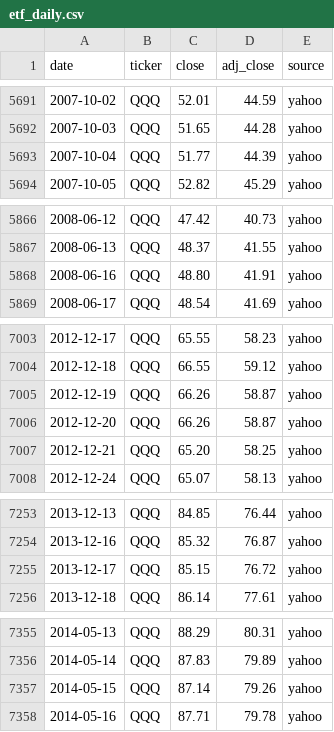
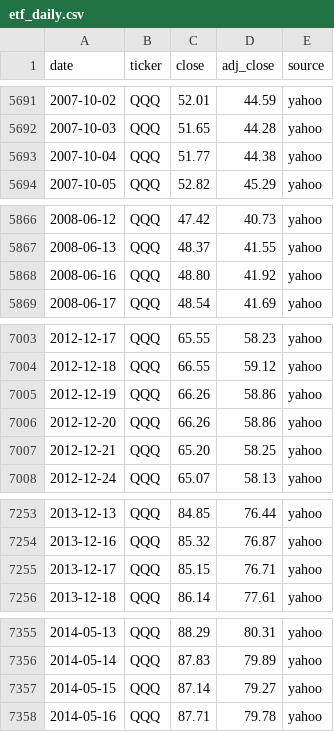
Before and after one commit to Jim-Lohse/investment-lab, a CSV file: data/prices/etf_daily.csv, drawn as a sheet; only a part is shown, gaps mark what is left out; the diff covers the shown part only.

```diff
--- a/data/prices/etf_daily.csv
+++ b/data/prices/etf_daily.csv
@@ -5692,3 +5692,3 @@ date,ticker,close,adj_close,source
 2007-10-03,QQQ,51.65,44.28,yahoo
-2007-10-04,QQQ,51.77,44.39,yahoo
+2007-10-04,QQQ,51.77,44.38,yahoo
 2007-10-05,QQQ,52.82,45.29,yahoo
@@ -5867,3 +5867,3 @@ date,ticker,close,adj_close,source
 2008-06-13,QQQ,48.37,41.55,yahoo
-2008-06-16,QQQ,48.80,41.91,yahoo
+2008-06-16,QQQ,48.80,41.92,yahoo
 2008-06-17,QQQ,48.54,41.69,yahoo
@@ -7004,4 +7004,4 @@ date,ticker,close,adj_close,source
 2012-12-18,QQQ,66.55,59.12,yahoo
-2012-12-19,QQQ,66.26,58.87,yahoo
-2012-12-20,QQQ,66.26,58.87,yahoo
+2012-12-19,QQQ,66.26,58.86,yahoo
+2012-12-20,QQQ,66.26,58.86,yahoo
 2012-12-21,QQQ,65.20,58.25,yahoo
@@ -7254,3 +7254,3 @@ date,ticker,close,adj_close,source
 2013-12-16,QQQ,85.32,76.87,yahoo
-2013-12-17,QQQ,85.15,76.72,yahoo
+2013-12-17,QQQ,85.15,76.71,yahoo
 2013-12-18,QQQ,86.14,77.61,yahoo
@@ -7356,3 +7356,3 @@ date,ticker,close,adj_close,source
 2014-05-14,QQQ,87.83,79.89,yahoo
-2014-05-15,QQQ,87.14,79.26,yahoo
+2014-05-15,QQQ,87.14,79.27,yahoo
 2014-05-16,QQQ,87.71,79.78,yahoo
```
Also changed, not shown: 22 edited cells elsewhere in this file, 6 other files.
